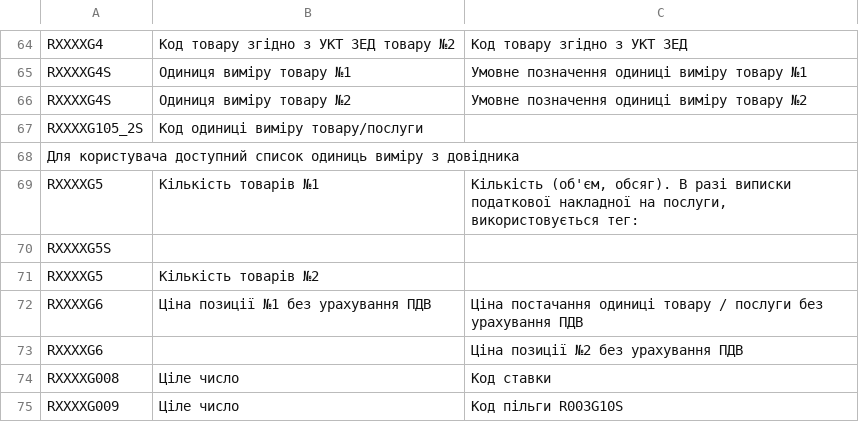
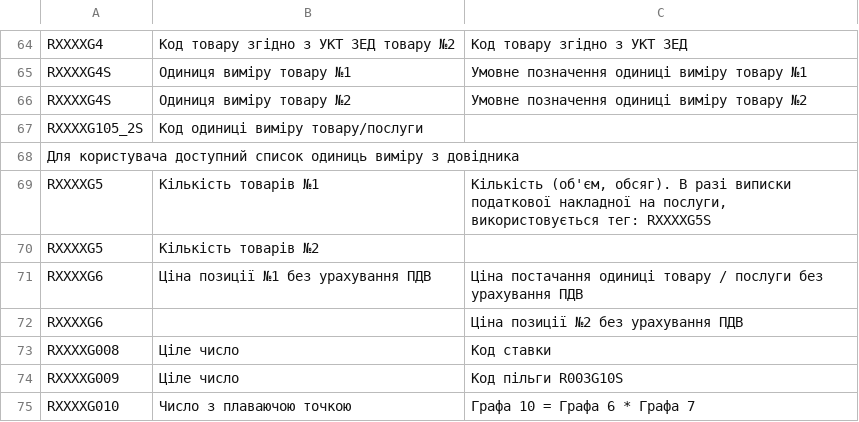
Before and after one commit to EDI-N/Docs, a CSV file: docs/source/XML/files/DECLAR.csv, drawn as a sheet; only a part is shown, gaps mark what is left out; the shorter side is filled out with more unchanged rows.

Commit message:
Update DECLAR.csv

```diff
--- a/docs/source/XML/files/DECLAR.csv
+++ b/docs/source/XML/files/DECLAR.csv
@@ -70,4 +70,3 @@ RXXXXG105_2S,Код одиниці виміру товару/послуги,
 Для користувача доступний список одиниць виміру з довідника
-RXXXXG5,Кількість товарів №1,"Кількість (об'єм, обсяг). В разі виписки податкової накладної на послуги, використовується тег:"
-RXXXXG5S,,
+RXXXXG5,Кількість товарів №1,"Кількість (об'єм, обсяг). В разі виписки податкової накладної на послуги, використовується тег: RXXXXG5S"
 RXXXXG5,Кількість товарів №2,
```
